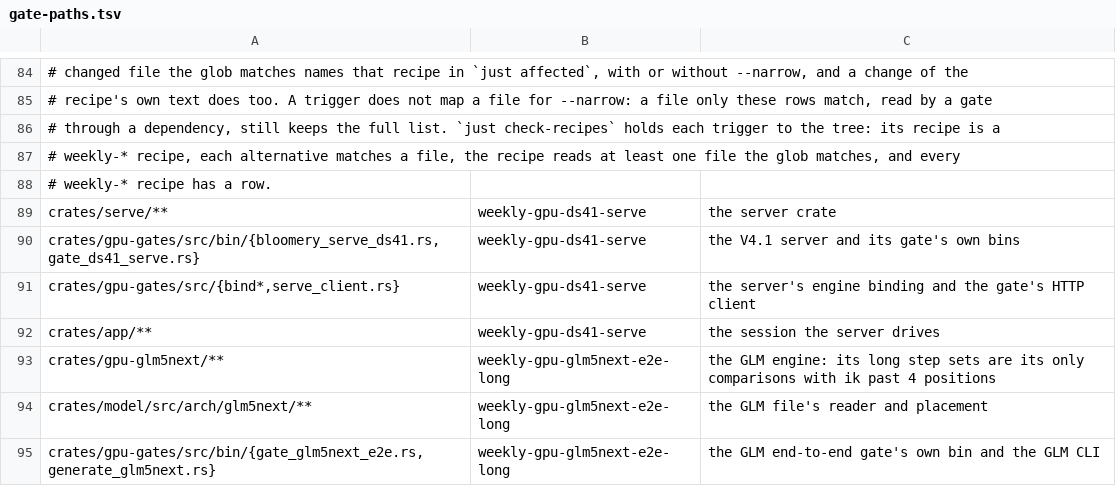
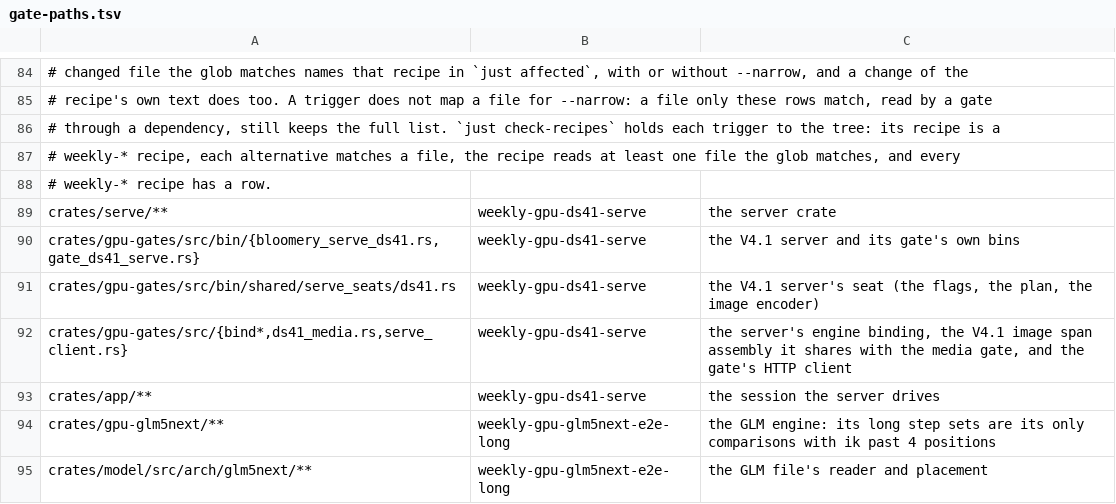
Before and after one commit to midagedev/bloomery, a TSV file: tools/gate-paths.tsv, drawn as a sheet; only a part is shown, gaps mark what is left out; the shorter side is filled out with more unchanged rows.

```diff
--- a/tools/gate-paths.tsv
+++ b/tools/gate-paths.tsv
@@ -90,3 +90,4 @@ crates/serve/**	weekly-gpu-ds41-serve	the server crate
 crates/gpu-gates/src/bin/{bloomery_serve_ds41.rs,gate_ds41_serve.rs}	weekly-gpu-ds41-serve	the V4.1 server and its gate's own bins
-crates/gpu-gates/src/{bind*,serve_client.rs}	weekly-gpu-ds41-serve	the server's engine binding and the gate's HTTP client
+crates/gpu-gates/src/bin/shared/serve_seats/ds41.rs	weekly-gpu-ds41-serve	the V4.1 server's seat (the flags, the plan, the image encoder)
+crates/gpu-gates/src/{bind*,ds41_media.rs,serve_client.rs}	weekly-gpu-ds41-serve	the server's engine binding, the V4.1 image span assembly it shares with the media gate, and the gate's HTTP client
 crates/app/**	weekly-gpu-ds41-serve	the session the server drives
```
Also changed, not shown: 10 other files.
